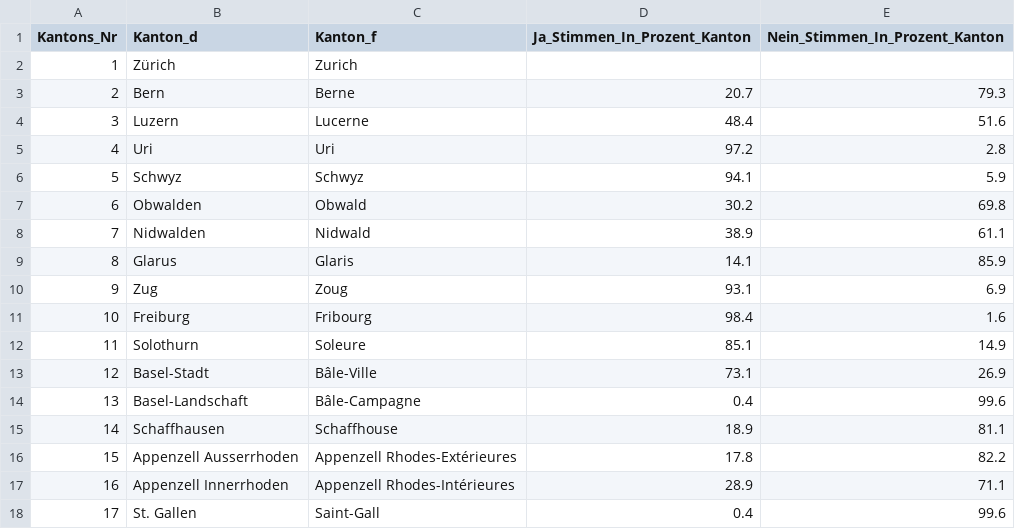
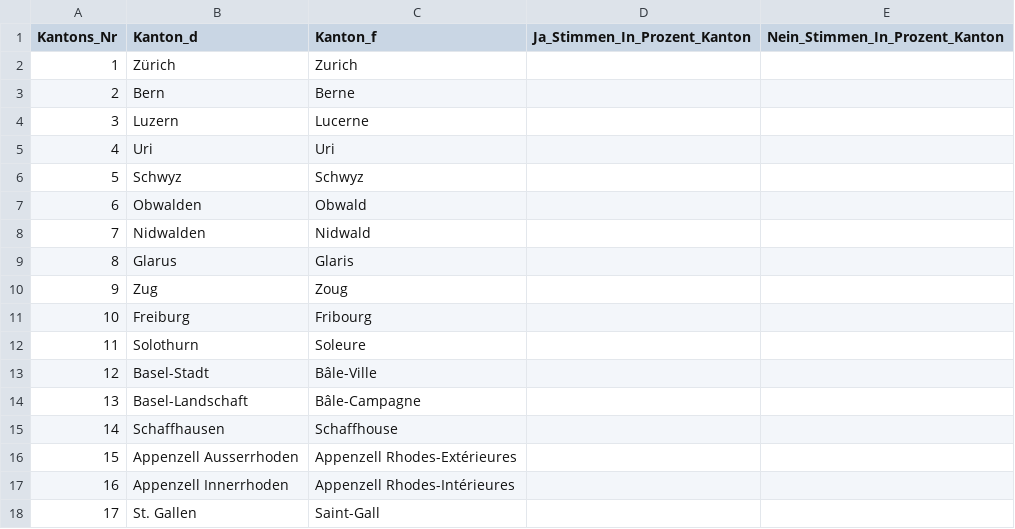
Before and after one commit to awp-finanznachrichten/lena_november2020, a CSV file: Output/Kriegsgeschaefte_dw_kantone.csv, drawn as a sheet; only a part is shown; the diff covers the shown part only.

```diff
--- a/Output/Kriegsgeschaefte_dw_kantone.csv
+++ b/Output/Kriegsgeschaefte_dw_kantone.csv
@@ -2,17 +2,17 @@
 1,"Zürich","Zurich",,
-2,"Bern","Berne",20.7,79.3
-3,"Luzern","Lucerne",48.4,51.6
-4,"Uri","Uri",97.2,2.8
-5,"Schwyz","Schwyz",94.1,5.9
-6,"Obwalden","Obwald",30.2,69.8
-7,"Nidwalden","Nidwald",38.9,61.1
-8,"Glarus","Glaris",14.1,85.9
-9,"Zug","Zoug",93.1,6.9
-10,"Freiburg","Fribourg",98.4,1.6
-11,"Solothurn","Soleure",85.1,14.9
-12,"Basel-Stadt","Bâle-Ville",73.1,26.9
-13,"Basel-Landschaft","Bâle-Campagne",0.4,99.6
-14,"Schaffhausen","Schaffhouse",18.9,81.1
-15,"Appenzell Ausserrhoden","Appenzell Rhodes-Extérieures",17.8,82.2
-16,"Appenzell Innerrhoden","Appenzell Rhodes-Intérieures",28.9,71.1
-17,"St. Gallen","Saint-Gall",0.4,99.6
+2,"Bern","Berne",,
+3,"Luzern","Lucerne",,
+4,"Uri","Uri",,
+5,"Schwyz","Schwyz",,
+6,"Obwalden","Obwald",,
+7,"Nidwalden","Nidwald",,
+8,"Glarus","Glaris",,
+9,"Zug","Zoug",,
+10,"Freiburg","Fribourg",,
+11,"Solothurn","Soleure",,
+12,"Basel-Stadt","Bâle-Ville",,
+13,"Basel-Landschaft","Bâle-Campagne",,
+14,"Schaffhausen","Schaffhouse",,
+15,"Appenzell Ausserrhoden","Appenzell Rhodes-Extérieures",,
+16,"Appenzell Innerrhoden","Appenzell Rhodes-Intérieures",,
+17,"St. Gallen","Saint-Gall",,
```
Also changed, not shown: 18 edited cells elsewhere in this file, Output/GE_Avusy_dw.csv, Output/GE_Handicap_dw.csv, 5 other files.
